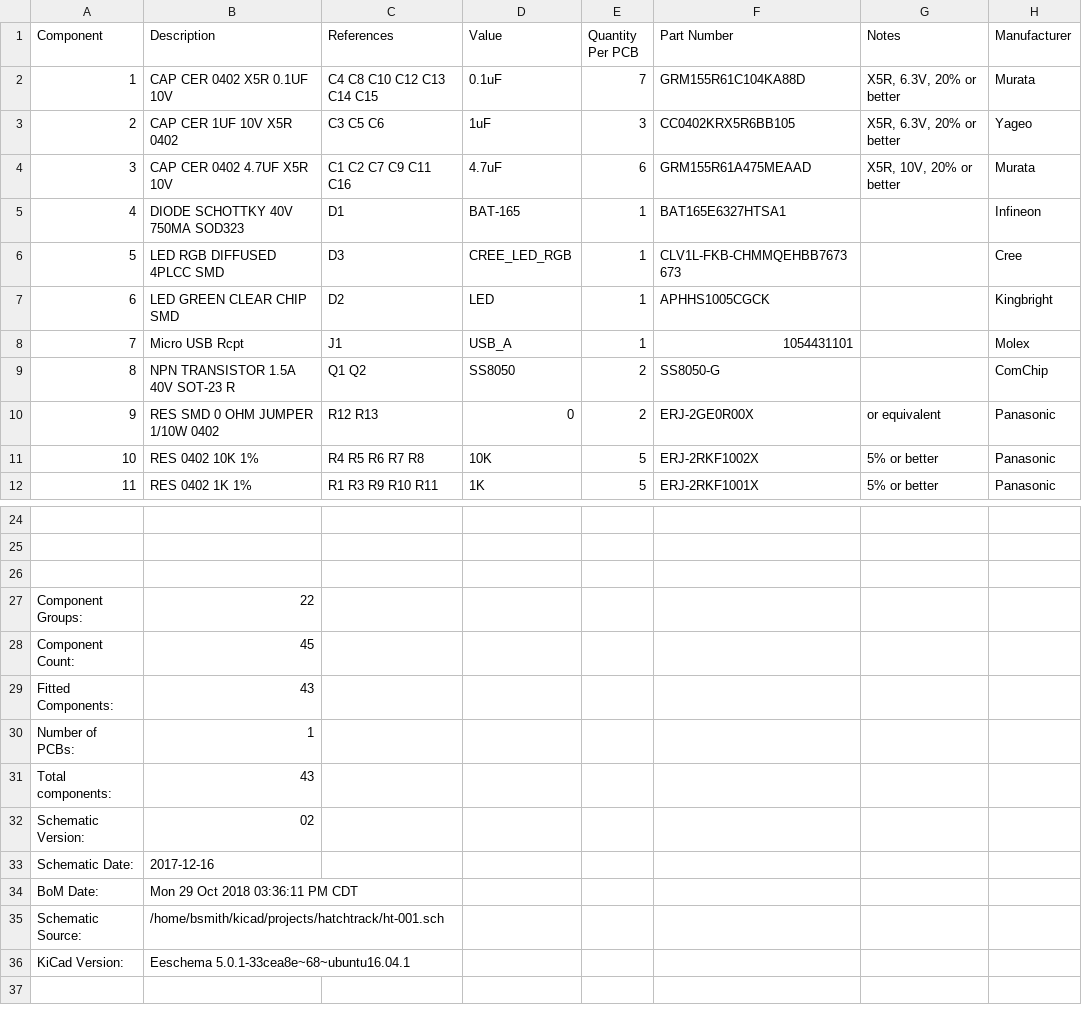
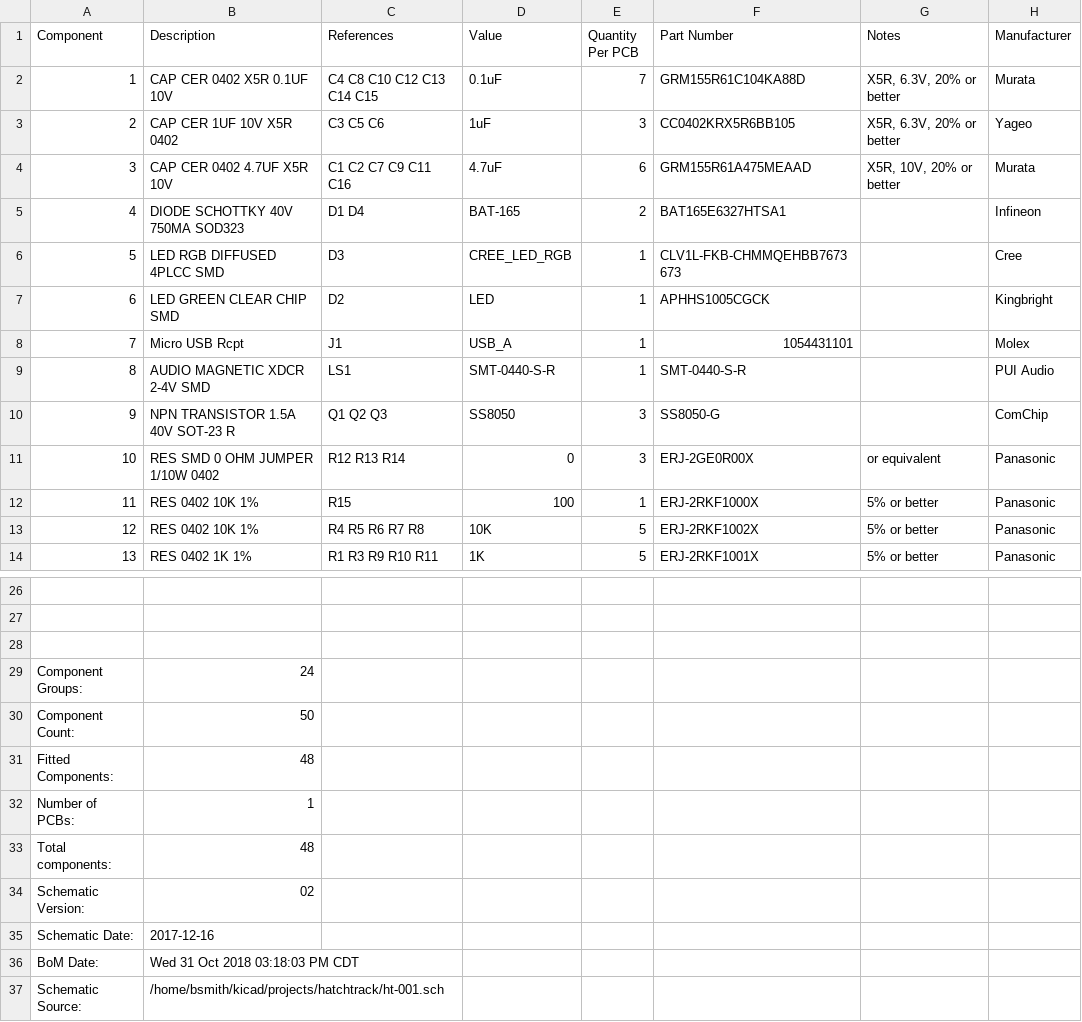
Before and after one commit to anarchyincubator/hatchtrack, a CSV file: ship/rev02/HATCHTRACK-02-BOM.csv, drawn as a sheet; only a part is shown, gaps mark what is left out; the shorter side is filled out with more unchanged rows; addresses are those after the commit; the diff names each change by its address in the sheet, - before the commit and + after, or states it on an @@ line.

```diff
--- a/ship/rev02/HATCHTRACK-02-BOM.csv
+++ b/ship/rev02/HATCHTRACK-02-BOM.csv
-C5 (References): D1
+C5 (References): D1 D4
-E5 (Quantity Per PCB): 1
+E5 (Quantity Per PCB): 2
+row 9: 8 | AUDIO MAGNETIC XDCR 2-4V SMD | LS1 | SMT-0440-S-R | 1 | SMT-0440-S-R |  | PUI Audio
@@ column A (Component) renumbered between rows 10 and 23 @@
-C10 (References): Q1 Q2
+C10 (References): Q1 Q2 Q3
-E10:E11 (Quantity Per PCB): 2
+E10:E11 (Quantity Per PCB): 3
-C11 (References): R12 R13
+C11 (References): R12 R13 R14
+row 12: 11 | RES 0402 10K 1% | R15 | 100 | 1 | ERJ-2RKF1000X | 5% or better | Panasonic
-B29 (Description): 22
+B29 (Description): 24
-B30 (Description): 45
+B30 (Description): 50
-B31 (Description): 43
+B31 (Description): 48
-B33 (Description): 43
+B33 (Description): 48
-B36 (Description): Mon 29 Oct 2018 03:36:11 PM CDT
+B36 (Description): Wed 31 Oct 2018 03:18:03 PM CDT
```
Also changed, not shown: 12 other files.
